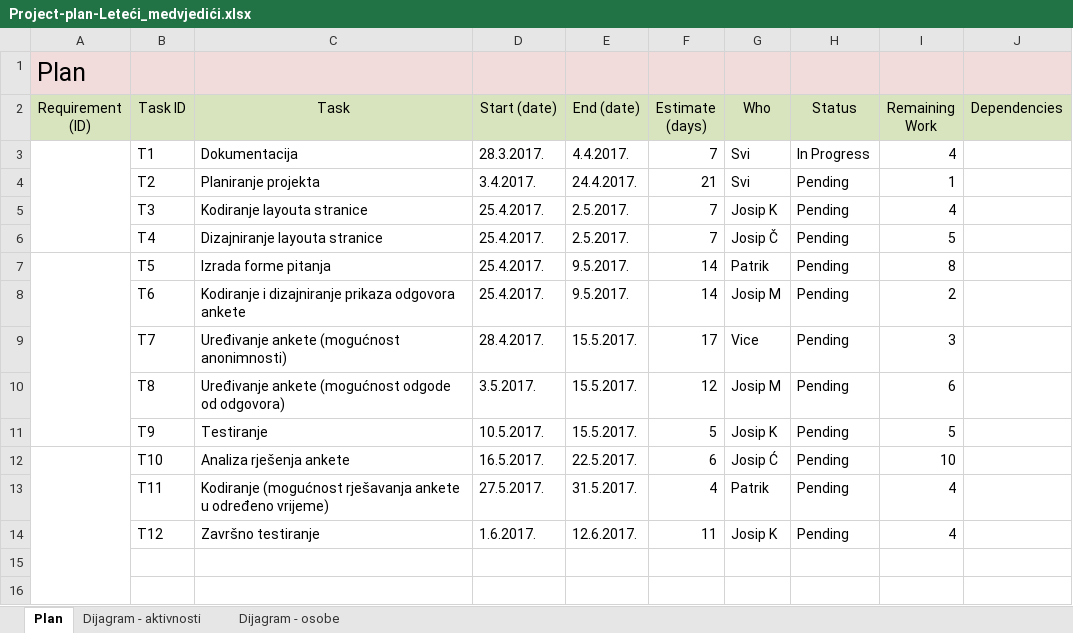
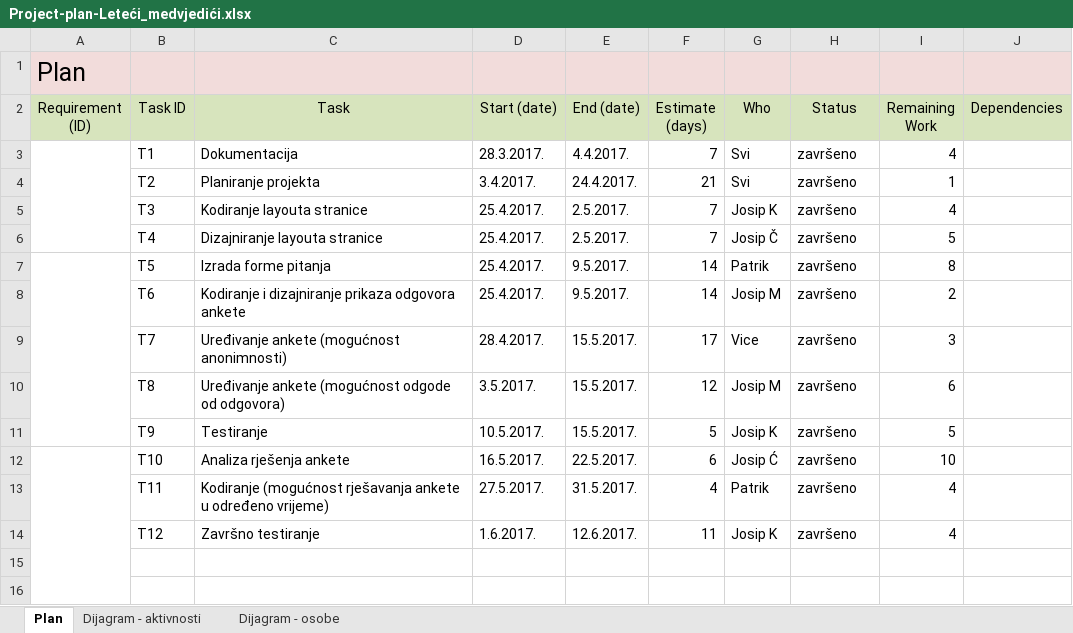
Before and after one commit to PatrikCosic/LeteciMedvjedici, an Excel workbook: Project-plan-Leteći_medvjedići.xlsx, sheet Plan, drawn as a sheet; only a part is shown; values as stored, in another font and other column widths than the file's, no borders; the diff names each change by its address in the sheet, - before the commit and + after, or states it on an @@ line.

Commit message:
Add files via upload

```diff
--- a/Project-plan-Leteći_medvjedići.xlsx (sheet Plan)
+++ b/Project-plan-Leteći_medvjedići.xlsx (sheet Plan)
-H3 (Status): In Progress
+H3 (Status): završeno
-H4:H14 (Status): Pending
+H4:H14 (Status): završeno
```
